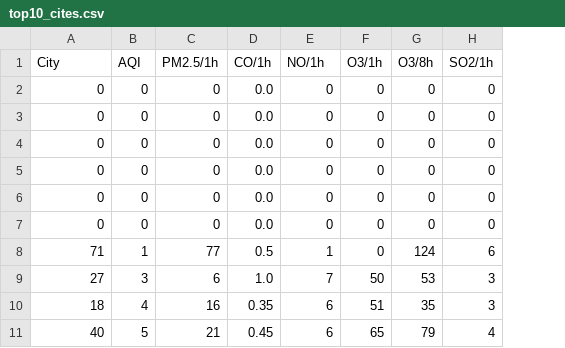
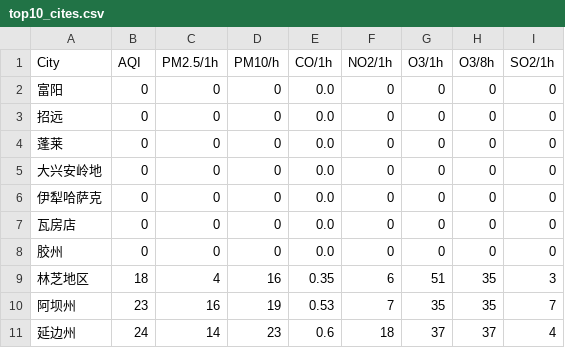
Before and after one commit to CesareCheung/stdypy, a CSV file: lecto09/top10_cites.csv, drawn as a sheet; removed rows and columns are numbered as before the commit, all else as after; the diff names each change by its address in the sheet, - before the commit and + after, or states it on an @@ line.

```diff
--- a/lecto09/top10_cites.csv
+++ b/lecto09/top10_cites.csv
+column D (PM10/h), rows 2-7: all 0; row 9: 16
-F1: NO/1h
+F1: NO2/1h
-A2 (City): 0
+A2 (City): 富阳
-A3 (City): 0
+A3 (City): 招远
-A4 (City): 0
+A4 (City): 蓬莱
-A5 (City): 0
+A5 (City): 大兴安岭地
-A6 (City): 0
+A6 (City): 伊犁哈萨克
-A7 (City): 0
+A7 (City): 瓦房店
-row 8: 71 | 1 | 77 | 0.5 | 1 | 0 | 124 | 6
-row 9: 27 | 3 | 6 | 1.0 | 7 | 50 | 53 | 3
+row 8: 胶州 | 0 | 0 | 0 | 0.0 | 0 | 0 | 0 | 0
-A9 (City): 18
+A9 (City): 林芝地区
-B9 (AQI): 4
+B9 (AQI): 18
-C9 (PM2.5/1h): 16
+C9 (PM2.5/1h): 4
-row 11: 40 | 5 | 21 | 0.45 | 6 | 65 | 79 | 4
+row 10: 阿坝州 | 23 | 16 | 19 | 0.53 | 7 | 35 | 35 | 7
+row 11: 延边州 | 24 | 14 | 23 | 0.6 | 18 | 37 | 37 | 4
```
Also changed, not shown: lecto09/bottom10_cities.csv, 1 other file.
